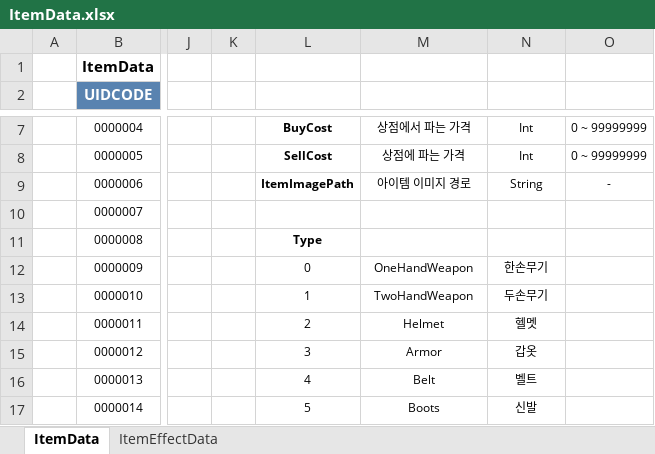
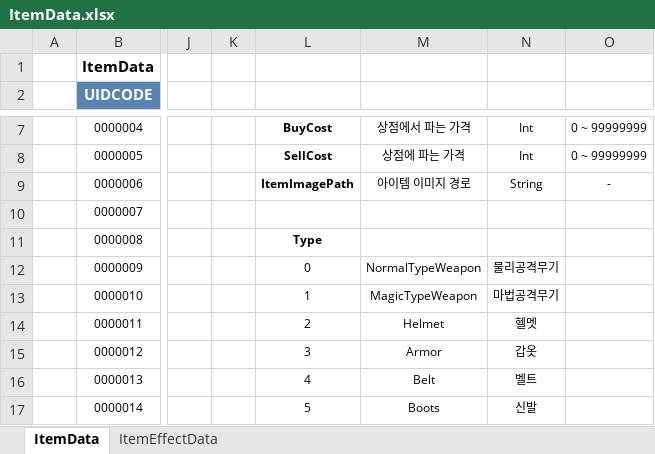
Before and after one commit to Tunier/Unity_Portfolio, an Excel workbook: Asset_Test/Assets/Resources/Data/ItemData.xlsx, sheet ItemData, drawn as a sheet; only a part is shown, gaps mark what is left out; values as stored, in another font and other column widths than the file's, no borders; the diff names each change by its address in the sheet, - before the commit and + after, or states it on an @@ line.

```diff
--- a/Asset_Test/Assets/Resources/Data/ItemData.xlsx (sheet ItemData)
+++ b/Asset_Test/Assets/Resources/Data/ItemData.xlsx (sheet ItemData)
-M12: OneHandWeapon
+M12: NormalTypeWeapon
-N12: 한손무기
+N12: 물리공격무기
-M13: TwoHandWeapon
+M13: MagicTypeWeapon
-N13: 두손무기
+N13: 마법공격무기
```
Also changed, not shown: sheet ItemEffectData, 25 other files.
